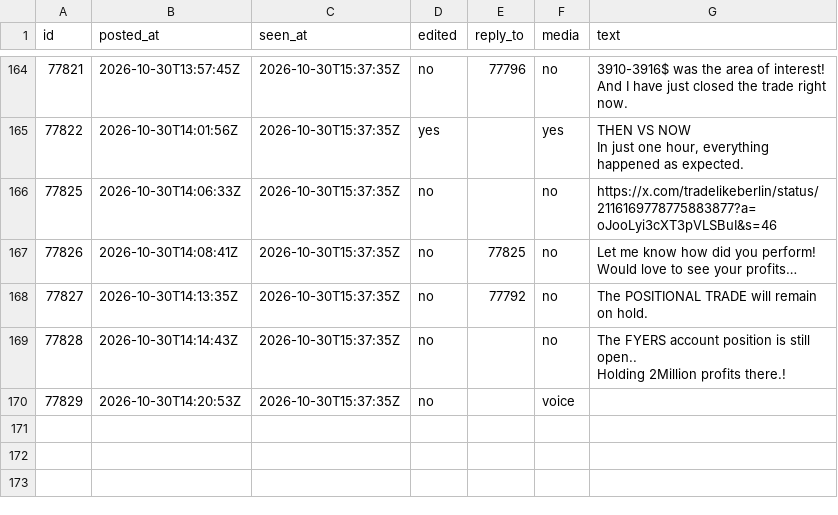
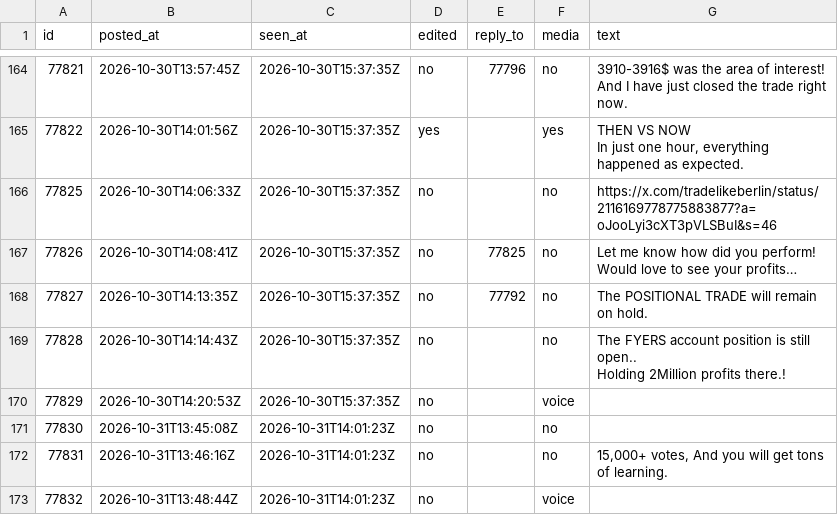
Before and after one commit to viruop/paper-arena, a CSV file: data/berlin/telegram_posts.csv, drawn as a sheet; only a part is shown, gaps mark what is left out.

```diff
--- a/data/berlin/telegram_posts.csv
+++ b/data/berlin/telegram_posts.csv
@@ -338 +338,4 @@ Holding 2Million profits there.!"
 77829,2026-10-30T14:20:53Z,2026-10-30T15:37:35Z,no,,voice,
+77830,2026-10-31T13:45:08Z,2026-10-31T14:01:23Z,no,,no,
+77831,2026-10-31T13:46:16Z,2026-10-31T14:01:23Z,no,,no,"15,000+ votes, And you will get tons of learning."
+77832,2026-10-31T13:48:44Z,2026-10-31T14:01:23Z,no,,voice,
```
